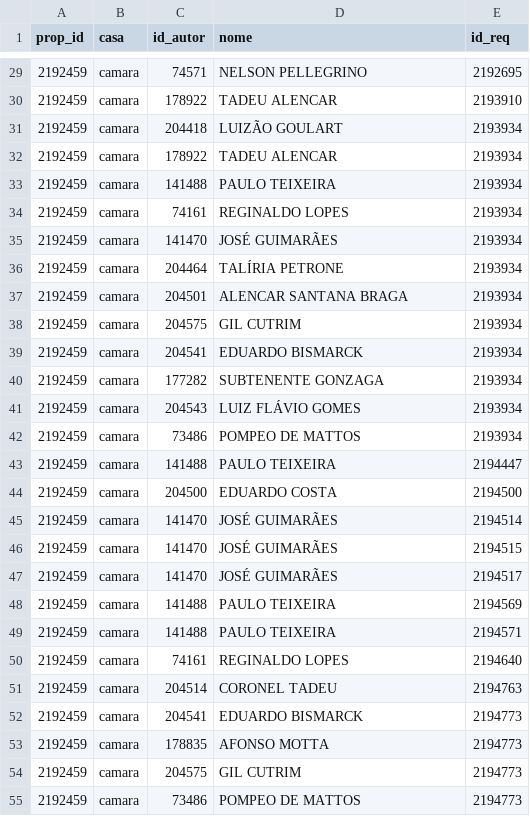
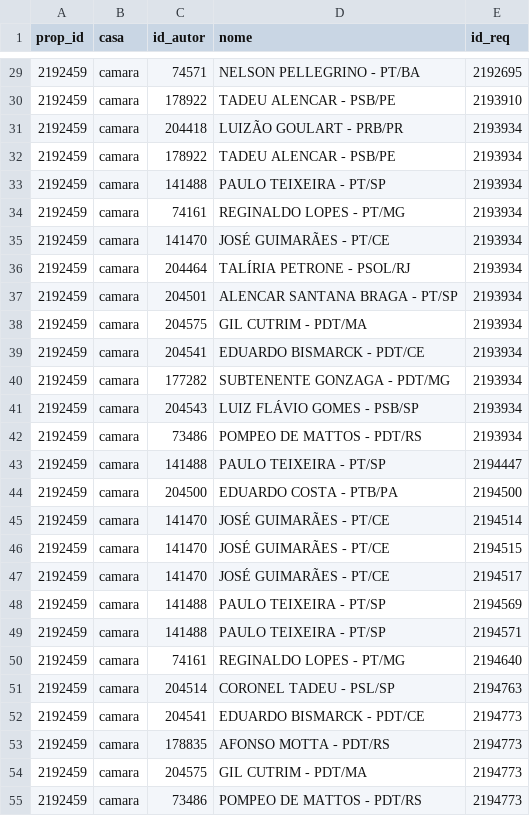
Before and after one commit to parlametria/perfil-parlamentarR, a CSV file: raw_data/autores_requerimentos_leggo.csv, drawn as a sheet; only a part is shown, gaps mark what is left out; the diff covers the shown part only.

```diff
--- a/raw_data/autores_requerimentos_leggo.csv
+++ b/raw_data/autores_requerimentos_leggo.csv
@@ -29,27 +29,27 @@ prop_id,casa,id_autor,nome,id_req
-2192459,camara,74571,NELSON PELLEGRINO,2192695
-2192459,camara,178922,TADEU ALENCAR,2193910
-2192459,camara,204418,LUIZÃO GOULART,2193934
-2192459,camara,178922,TADEU ALENCAR,2193934
-2192459,camara,141488,PAULO TEIXEIRA,2193934
-2192459,camara,74161,REGINALDO LOPES,2193934
-2192459,camara,141470,JOSÉ GUIMARÃES,2193934
-2192459,camara,204464,TALÍRIA PETRONE,2193934
-2192459,camara,204501,ALENCAR SANTANA BRAGA,2193934
-2192459,camara,204575,GIL CUTRIM,2193934
-2192459,camara,204541,EDUARDO BISMARCK,2193934
-2192459,camara,177282,SUBTENENTE GONZAGA,2193934
-2192459,camara,204543,LUIZ FLÁVIO GOMES,2193934
-2192459,camara,73486,POMPEO DE MATTOS,2193934
-2192459,camara,141488,PAULO TEIXEIRA,2194447
-2192459,camara,204500,EDUARDO COSTA,2194500
-2192459,camara,141470,JOSÉ GUIMARÃES,2194514
-2192459,camara,141470,JOSÉ GUIMARÃES,2194515
-2192459,camara,141470,JOSÉ GUIMARÃES,2194517
-2192459,camara,141488,PAULO TEIXEIRA,2194569
-2192459,camara,141488,PAULO TEIXEIRA,2194571
-2192459,camara,74161,REGINALDO LOPES,2194640
-2192459,camara,204514,CORONEL TADEU,2194763
-2192459,camara,204541,EDUARDO BISMARCK,2194773
-2192459,camara,178835,AFONSO MOTTA,2194773
-2192459,camara,204575,GIL CUTRIM,2194773
-2192459,camara,73486,POMPEO DE MATTOS,2194773
+2192459,camara,74571,NELSON PELLEGRINO - PT/BA,2192695
+2192459,camara,178922,TADEU ALENCAR - PSB/PE,2193910
+2192459,camara,204418,LUIZÃO GOULART - PRB/PR,2193934
+2192459,camara,178922,TADEU ALENCAR - PSB/PE,2193934
+2192459,camara,141488,PAULO TEIXEIRA - PT/SP,2193934
+2192459,camara,74161,REGINALDO LOPES - PT/MG,2193934
+2192459,camara,141470,JOSÉ GUIMARÃES - PT/CE,2193934
+2192459,camara,204464,TALÍRIA PETRONE - PSOL/RJ,2193934
+2192459,camara,204501,ALENCAR SANTANA BRAGA - PT/SP,2193934
+2192459,camara,204575,GIL CUTRIM - PDT/MA,2193934
+2192459,camara,204541,EDUARDO BISMARCK - PDT/CE,2193934
+2192459,camara,177282,SUBTENENTE GONZAGA - PDT/MG,2193934
+2192459,camara,204543,LUIZ FLÁVIO GOMES - PSB/SP,2193934
+2192459,camara,73486,POMPEO DE MATTOS - PDT/RS,2193934
+2192459,camara,141488,PAULO TEIXEIRA - PT/SP,2194447
+2192459,camara,204500,EDUARDO COSTA - PTB/PA,2194500
+2192459,camara,141470,JOSÉ GUIMARÃES - PT/CE,2194514
+2192459,camara,141470,JOSÉ GUIMARÃES - PT/CE,2194515
+2192459,camara,141470,JOSÉ GUIMARÃES - PT/CE,2194517
+2192459,camara,141488,PAULO TEIXEIRA - PT/SP,2194569
+2192459,camara,141488,PAULO TEIXEIRA - PT/SP,2194571
+2192459,camara,74161,REGINALDO LOPES - PT/MG,2194640
+2192459,camara,204514,CORONEL TADEU - PSL/SP,2194763
+2192459,camara,204541,EDUARDO BISMARCK - PDT/CE,2194773
+2192459,camara,178835,AFONSO MOTTA - PDT/RS,2194773
+2192459,camara,204575,GIL CUTRIM - PDT/MA,2194773
+2192459,camara,73486,POMPEO DE MATTOS - PDT/RS,2194773
```
Also changed, not shown: 141 edited cells elsewhere in this file, 2 other files.
